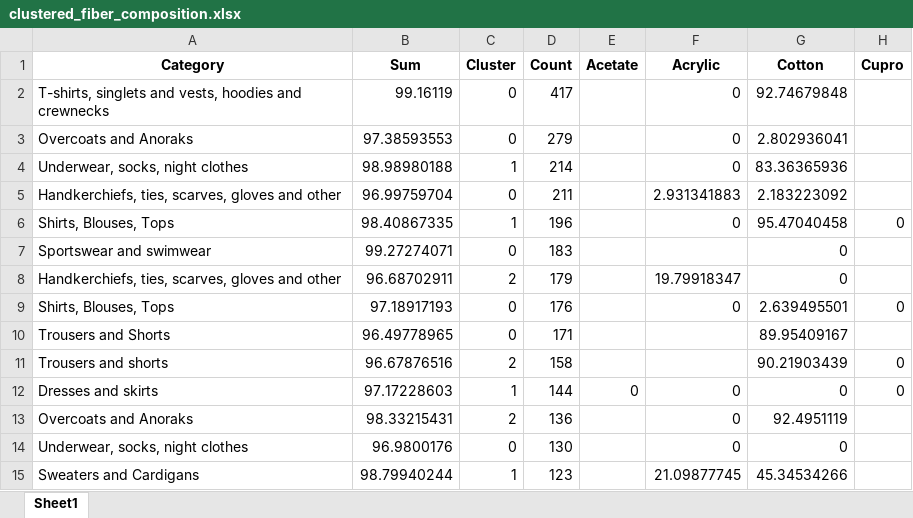
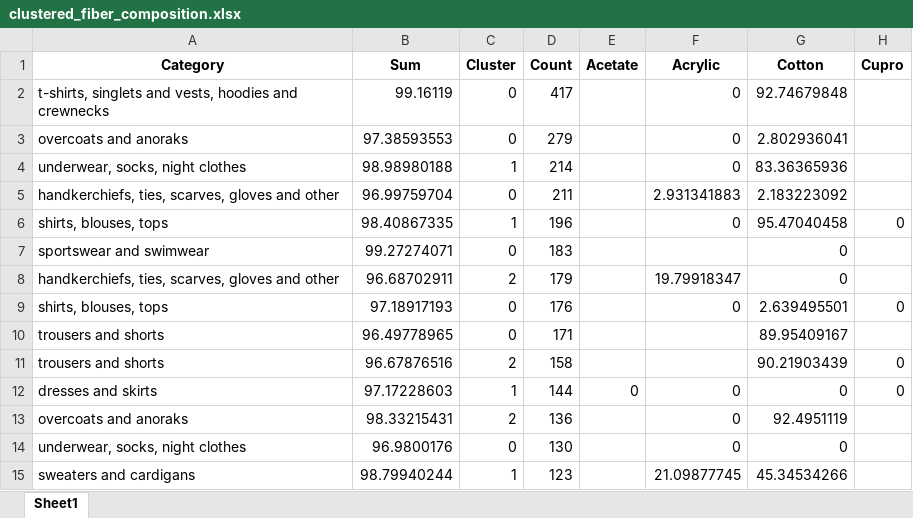
Before and after one commit to JanTautorus/textileanatomy_dds, an Excel workbook: data/clustered_fiber_composition.xlsx, sheet Sheet1, drawn as a sheet; only a part is shown; values as stored, in another font and other column widths than the file's, no borders; the diff covers the shown part only; the diff names each change by its address in the sheet, - before the commit and + after, or states it on an @@ line.

```diff
--- a/data/clustered_fiber_composition.xlsx (sheet Sheet1)
+++ b/data/clustered_fiber_composition.xlsx (sheet Sheet1)
-A2 (Category): T-shirts, singlets and…
+A2 (Category): t-shirts, singlets and…
-A3 (Category): Overcoats and Anoraks
+A3 (Category): overcoats and anoraks
-A4 (Category): Underwear, socks, night clothes
+A4 (Category): underwear, socks, night clothes
-A5 (Category): Handkerchiefs, ties, scarves,…
+A5 (Category): handkerchiefs, ties, scarves,…
-A6 (Category): Shirts, Blouses, Tops
+A6 (Category): shirts, blouses, tops
-A7 (Category): Sportswear and swimwear
+A7 (Category): sportswear and swimwear
-A8 (Category): Handkerchiefs, ties, scarves,…
+A8 (Category): handkerchiefs, ties, scarves,…
-A9 (Category): Shirts, Blouses, Tops
+A9 (Category): shirts, blouses, tops
-A10 (Category): Trousers and Shorts
+A10 (Category): trousers and shorts
-A11 (Category): Trousers and shorts
+A11 (Category): trousers and shorts
-A12 (Category): Dresses and skirts
+A12 (Category): dresses and skirts
-A13 (Category): Overcoats and Anoraks
+A13 (Category): overcoats and anoraks
-A14 (Category): Underwear, socks, night clothes
+A14 (Category): underwear, socks, night clothes
-A15 (Category): Sweaters and Cardigans
+A15 (Category): sweaters and cardigans
```
Also changed, not shown: 3 added rows, 3 removed rows and 28 edited cells elsewhere in this sheet, 1 other file.
